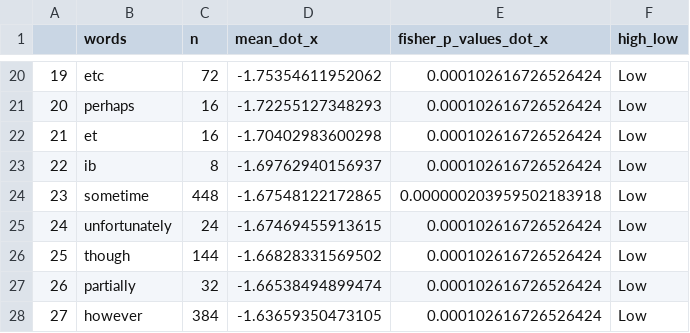
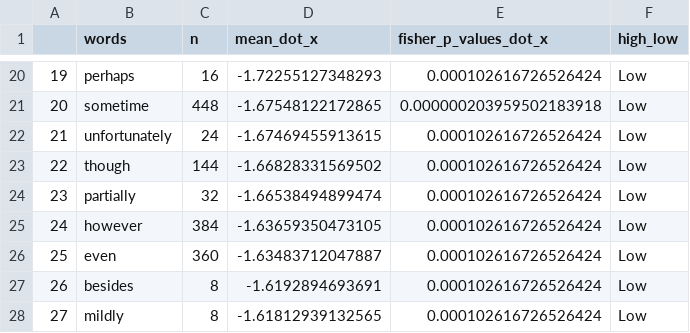
Before and after one commit to cnlab/LP2-wellbeing-prediction, a CSV file: Supplemental-Info/Embedding-viz/study2_autonomy_autonomy_in_embedding_space.csv, drawn as a sheet; only a part is shown, gaps mark what is left out; the diff covers the shown part only.

```diff
--- a/Supplemental-Info/Embedding-viz/study2_autonomy_autonomy_in_embedding_space.csv
+++ b/Supplemental-Info/Embedding-viz/study2_autonomy_autonomy_in_embedding_space.csv
@@ -20,9 +20,9 @@
-"19","etc",72,-1.75354611952062,0.000102616726526424,"Low"
-"20","perhaps",16,-1.72255127348293,0.000102616726526424,"Low"
-"21","et",16,-1.70402983600298,0.000102616726526424,"Low"
-"22","ib",8,-1.69762940156937,0.000102616726526424,"Low"
-"23","sometime",448,-1.67548122172865,0.000000203959502183918,"Low"
-"24","unfortunately",24,-1.67469455913615,0.000102616726526424,"Low"
-"25","though",144,-1.66828331569502,0.000102616726526424,"Low"
-"26","partially",32,-1.66538494899474,0.000102616726526424,"Low"
-"27","however",384,-1.63659350473105,0.000102616726526424,"Low"
+"19","perhaps",16,-1.72255127348293,0.000102616726526424,"Low"
+"20","sometime",448,-1.67548122172865,0.000000203959502183918,"Low"
+"21","unfortunately",24,-1.67469455913615,0.000102616726526424,"Low"
+"22","though",144,-1.66828331569502,0.000102616726526424,"Low"
+"23","partially",32,-1.66538494899474,0.000102616726526424,"Low"
+"24","however",384,-1.63659350473105,0.000102616726526424,"Low"
+"25","even",360,-1.63483712047887,0.000102616726526424,"Low"
+"26","besides",8,-1.6192894693691,0.000102616726526424,"Low"
+"27","mildly",8,-1.61812939132565,0.000102616726526424,"Low"
```
Also changed, not shown: 105 edited cells elsewhere in this file, Supplemental-Info/Embedding-viz/study2_SWLS_SWLS_in_embedding_space.csv, Supplemental-Info/Embedding-viz/study3_SWLS_SWLS_high_low_in_embedding_space.csv, 3 other files.
